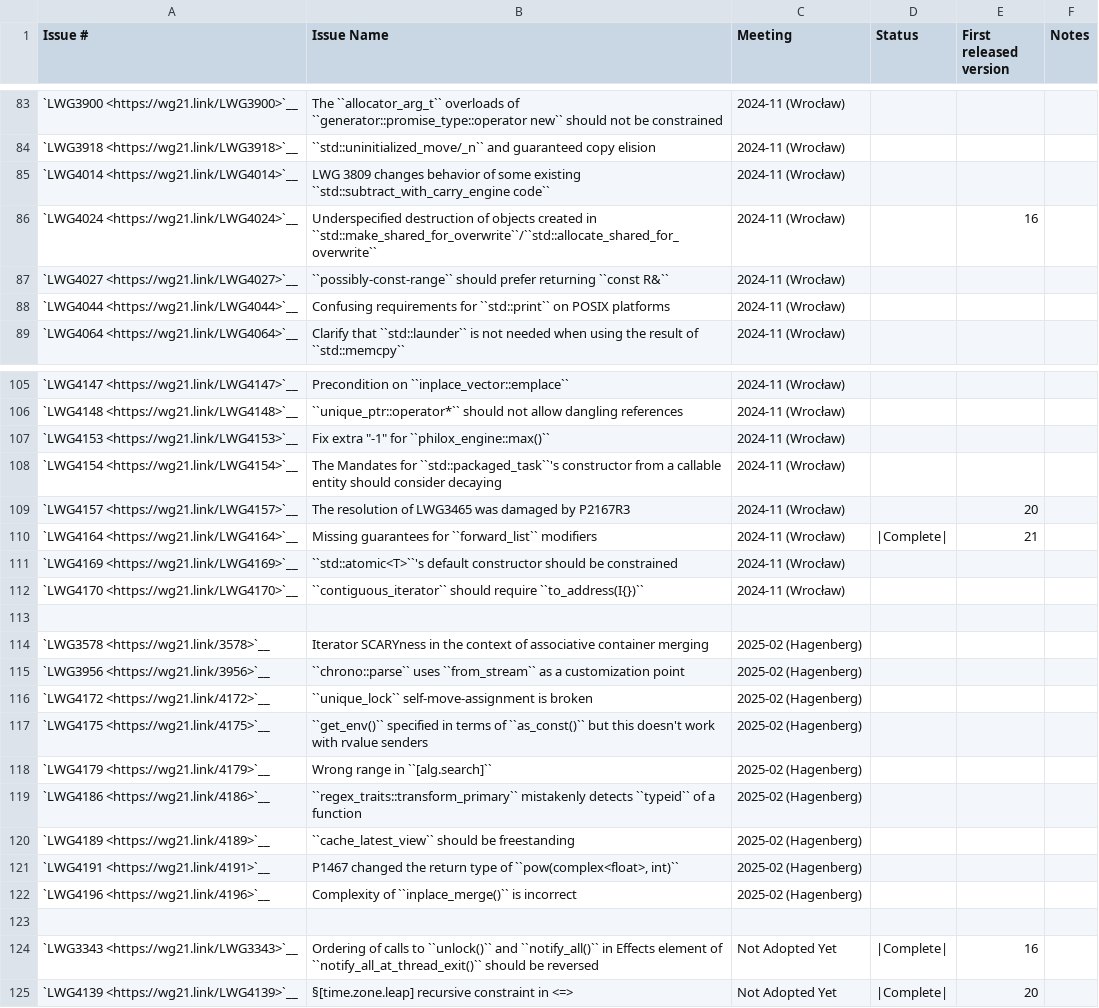
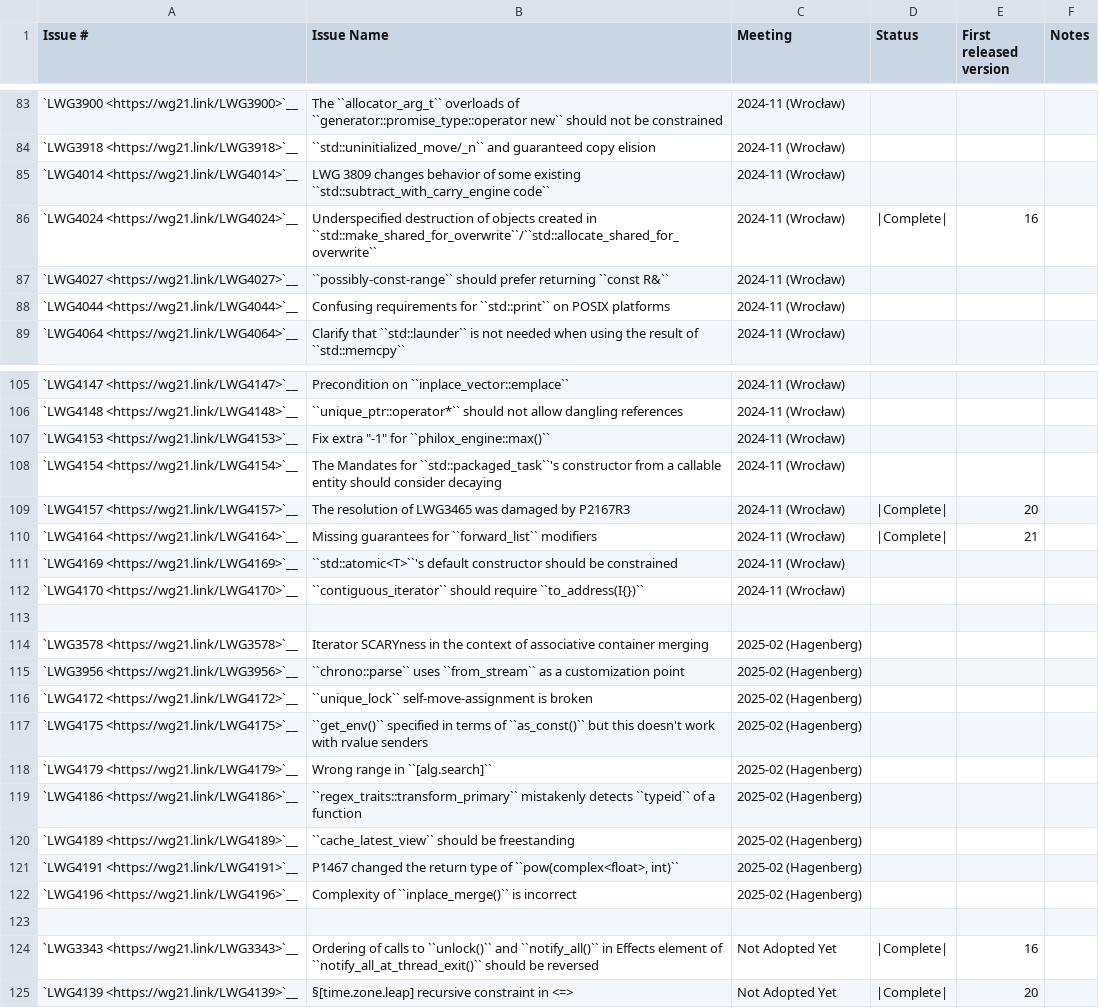
Before and after one commit to markrvmurray/llvm-mc6809, a CSV file: libcxx/docs/Status/Cxx2cIssues.csv, drawn as a sheet; only a part is shown, gaps mark what is left out.

Commit message:
[libc++][docs] Fix bad status and links in Cxx2cIssues.csv (#147669)
Currently, versions for (already implemented) LWG4024 and LWG4157 are
listed, but they are not marked "Complete" yet.
- LWG4024 was implemented together with P1020R1 + P1973R1 in 9af9d39a47d.
- LWG4157 was implemented together with P2167R3 in 557f7e1398e1.

Moreover, links for LWG issues resolved in 2025-02 Hagenberg meeting
were broken, they need to be fixed.

```diff
--- a/libcxx/docs/Status/Cxx2cIssues.csv
+++ b/libcxx/docs/Status/Cxx2cIssues.csv
@@ -85,3 +85,3 @@
 "`LWG4014 <https://wg21.link/LWG4014>`__","LWG 3809 changes behavior of some existing ``std::subtract_with_carry_engine code``","2024-11 (Wrocław)","","",""
-"`LWG4024 <https://wg21.link/LWG4024>`__","Underspecified destruction of objects created in ``std::make_shared_for_overwrite``/``std::allocate_shared_for_overwrite``","2024-11 (Wrocław)","","16",""
+"`LWG4024 <https://wg21.link/LWG4024>`__","Underspecified destruction of objects created in ``std::make_shared_for_overwrite``/``std::allocate_shared_for_overwrite``","2024-11 (Wrocław)","|Complete|","16",""
 "`LWG4027 <https://wg21.link/LWG4027>`__","``possibly-const-range`` should prefer returning ``const R&``","2024-11 (Wrocław)","","",""
@@ -108,3 +108,3 @@
 "`LWG4154 <https://wg21.link/LWG4154>`__","The Mandates for ``std::packaged_task``'s constructor from a callable entity should consider decaying","2024-11 (Wrocław)","","",""
-"`LWG4157 <https://wg21.link/LWG4157>`__","The resolution of LWG3465 was damaged by P2167R3","2024-11 (Wrocław)","","20",""
+"`LWG4157 <https://wg21.link/LWG4157>`__","The resolution of LWG3465 was damaged by P2167R3","2024-11 (Wrocław)","|Complete|","20",""
 "`LWG4164 <https://wg21.link/LWG4164>`__","Missing guarantees for ``forward_list`` modifiers","2024-11 (Wrocław)","|Complete|","21",""
@@ -113,11 +113,11 @@
 "","","","","",""
-"`LWG3578 <https://wg21.link/3578>`__","Iterator SCARYness in the context of associative container merging","2025-02 (Hagenberg)","","",""
-"`LWG3956 <https://wg21.link/3956>`__","``chrono::parse`` uses ``from_stream`` as a customization point","2025-02 (Hagenberg)","","",""
-"`LWG4172 <https://wg21.link/4172>`__","``unique_lock`` self-move-assignment is broken","2025-02 (Hagenberg)","","",""
-"`LWG4175 <https://wg21.link/4175>`__","``get_env()`` specified in terms of ``as_const()`` but this doesn't work with rvalue senders","2025-02 (Hagenberg)","","",""
-"`LWG4179 <https://wg21.link/4179>`__","Wrong range in ``[alg.search]``","2025-02 (Hagenberg)","","",""
-"`LWG4186 <https://wg21.link/4186>`__","``regex_traits::transform_primary`` mistakenly detects ``typeid`` of a function","2025-02 (Hagenberg)","","",""
-"`LWG4189 <https://wg21.link/4189>`__","``cache_latest_view`` should be freestanding","2025-02 (Hagenberg)","","",""
-"`LWG4191 <https://wg21.link/4191>`__","P1467 changed the return type of ``pow(complex<float>, int)``","2025-02 (Hagenberg)","","",""
-"`LWG4196 <https://wg21.link/4196>`__","Complexity of ``inplace_merge()`` is incorrect","2025-02 (Hagenberg)","","",""
+"`LWG3578 <https://wg21.link/LWG3578>`__","Iterator SCARYness in the context of associative container merging","2025-02 (Hagenberg)","","",""
+"`LWG3956 <https://wg21.link/LWG3956>`__","``chrono::parse`` uses ``from_stream`` as a customization point","2025-02 (Hagenberg)","","",""
+"`LWG4172 <https://wg21.link/LWG4172>`__","``unique_lock`` self-move-assignment is broken","2025-02 (Hagenberg)","","",""
+"`LWG4175 <https://wg21.link/LWG4175>`__","``get_env()`` specified in terms of ``as_const()`` but this doesn't work with rvalue senders","2025-02 (Hagenberg)","","",""
+"`LWG4179 <https://wg21.link/LWG4179>`__","Wrong range in ``[alg.search]``","2025-02 (Hagenberg)","","",""
+"`LWG4186 <https://wg21.link/LWG4186>`__","``regex_traits::transform_primary`` mistakenly detects ``typeid`` of a function","2025-02 (Hagenberg)","","",""
+"`LWG4189 <https://wg21.link/LWG4189>`__","``cache_latest_view`` should be freestanding","2025-02 (Hagenberg)","","",""
+"`LWG4191 <https://wg21.link/LWG4191>`__","P1467 changed the return type of ``pow(complex<float>, int)``","2025-02 (Hagenberg)","","",""
+"`LWG4196 <https://wg21.link/LWG4196>`__","Complexity of ``inplace_merge()`` is incorrect","2025-02 (Hagenberg)","","",""
 "","","","","",""
```
